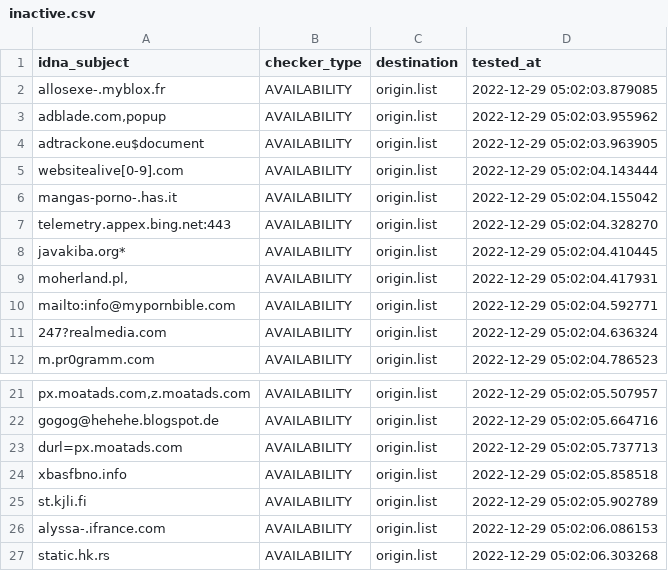
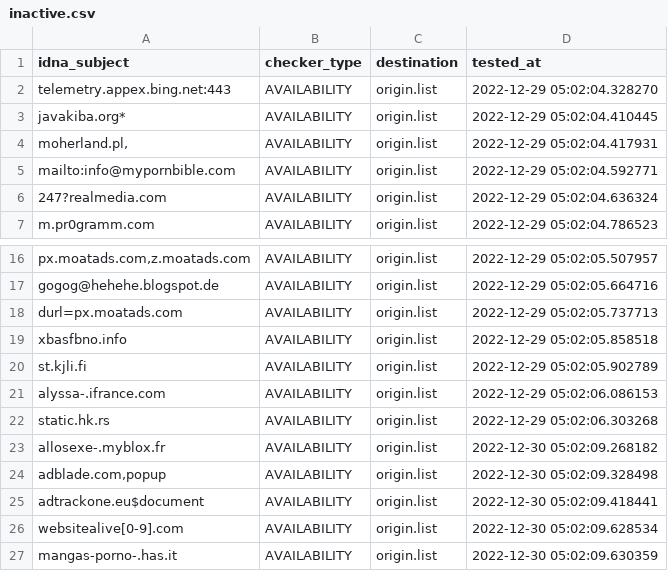
Before and after one commit to dead-hosts/repository-structure, a CSV file: .pyfunceble/inactive.csv, drawn as a sheet; only a part is shown, gaps mark what is left out; removed rows and columns are numbered as before the commit, all else as after; the diff names each change by its address in the sheet, - before the commit and + after, or states it on an @@ line.

```diff
--- a/.pyfunceble/inactive.csv
+++ b/.pyfunceble/inactive.csv
-row 2: allosexe-.myblox.fr | AVAILABILITY | origin.list | 2022-12-29 05:02:03.879085
-row 3: adblade.com,popup | AVAILABILITY | origin.list | 2022-12-29 05:02:03.955962
-row 4: adtrackone.eu$document | AVAILABILITY | origin.list | 2022-12-29 05:02:03.963905
-row 5: websitealive[0-9].com | AVAILABILITY | origin.list | 2022-12-29 05:02:04.143444
-row 6: mangas-porno-.has.it | AVAILABILITY | origin.list | 2022-12-29 05:02:04.155042
+row 23: allosexe-.myblox.fr | AVAILABILITY | origin.list | 2022-12-30 05:02:09.268182
+row 24: adblade.com,popup | AVAILABILITY | origin.list | 2022-12-30 05:02:09.328498
+row 25: adtrackone.eu$document | AVAILABILITY | origin.list | 2022-12-30 05:02:09.418441
+row 26: websitealive[0-9].com | AVAILABILITY | origin.list | 2022-12-30 05:02:09.628534
+row 27: mangas-porno-.has.it | AVAILABILITY | origin.list | 2022-12-30 05:02:09.630359
```
Also changed, not shown: 9 other files.
